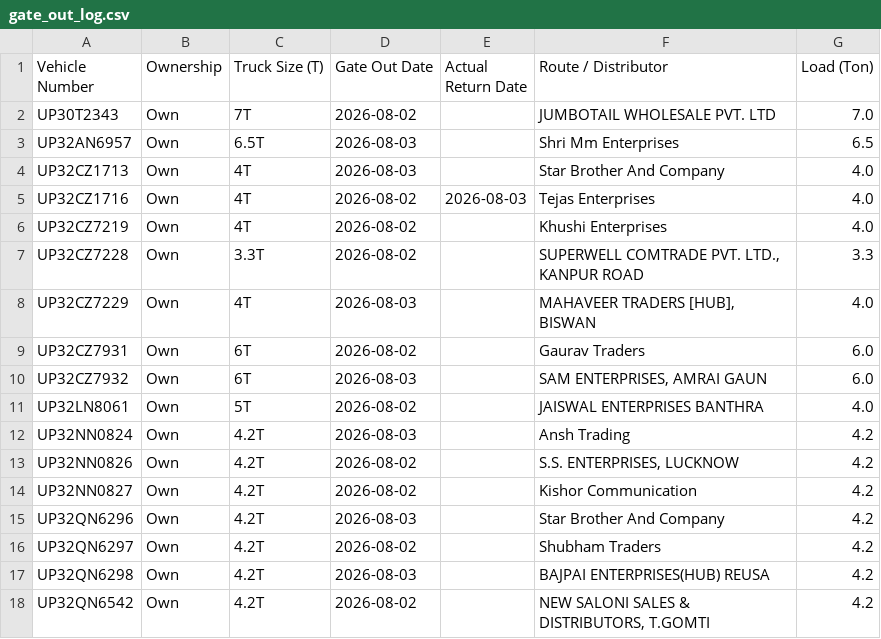
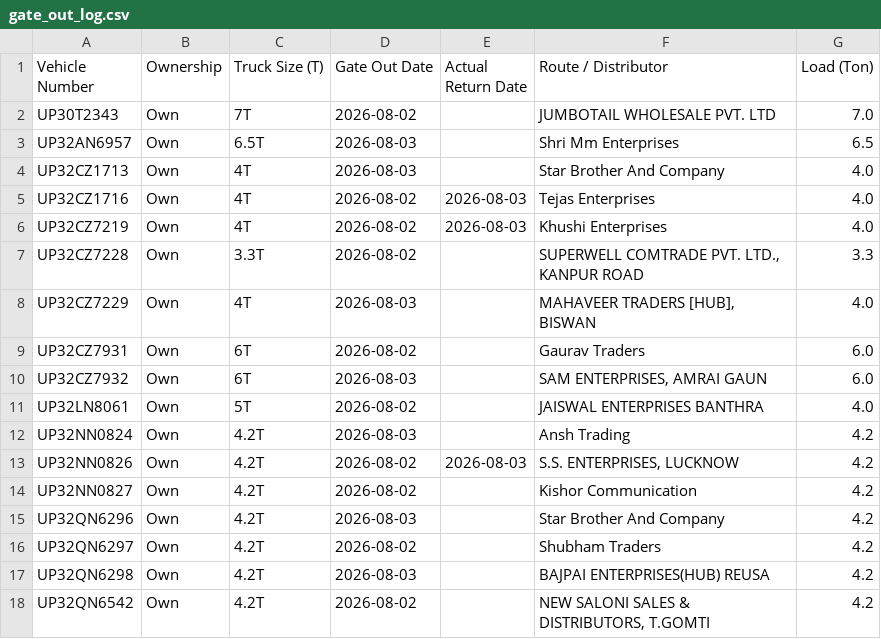
Before and after one commit to DeeAI-byte/TMS, a CSV file: local_data/gate_out_log.csv, drawn as a sheet; only a part is shown.

Commit message:
Update Vehicle Out log

```diff
--- a/local_data/gate_out_log.csv
+++ b/local_data/gate_out_log.csv
@@ -5,3 +5,3 @@ UP32CZ1713,Own,4T,2026-08-03,,Star Brother And Company,4.0
 UP32CZ1716,Own,4T,2026-08-02,2026-08-03,Tejas Enterprises,4.0
-UP32CZ7219,Own,4T,2026-08-02,,Khushi Enterprises,4.0
+UP32CZ7219,Own,4T,2026-08-02,2026-08-03,Khushi Enterprises,4.0
 UP32CZ7228,Own,3.3T,2026-08-02,,"SUPERWELL COMTRADE PVT. LTD.,  KANPUR ROAD",3.3
@@ -12,3 +12,3 @@ UP32LN8061,Own,5T,2026-08-02,,JAISWAL ENTERPRISES BANTHRA,4.0
 UP32NN0824,Own,4.2T,2026-08-03,,Ansh Trading,4.2
-UP32NN0826,Own,4.2T,2026-08-02,,"S.S. ENTERPRISES, LUCKNOW",4.2
+UP32NN0826,Own,4.2T,2026-08-02,2026-08-03,"S.S. ENTERPRISES, LUCKNOW",4.2
 UP32NN0827,Own,4.2T,2026-08-02,,Kishor Communication,4.2
```
